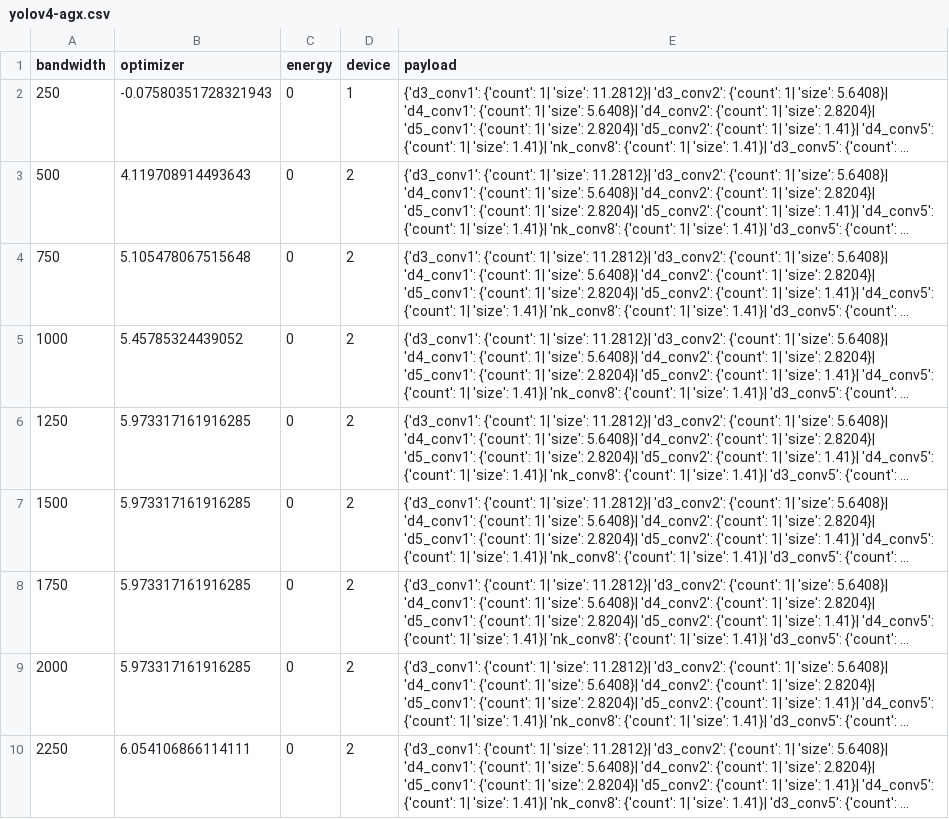
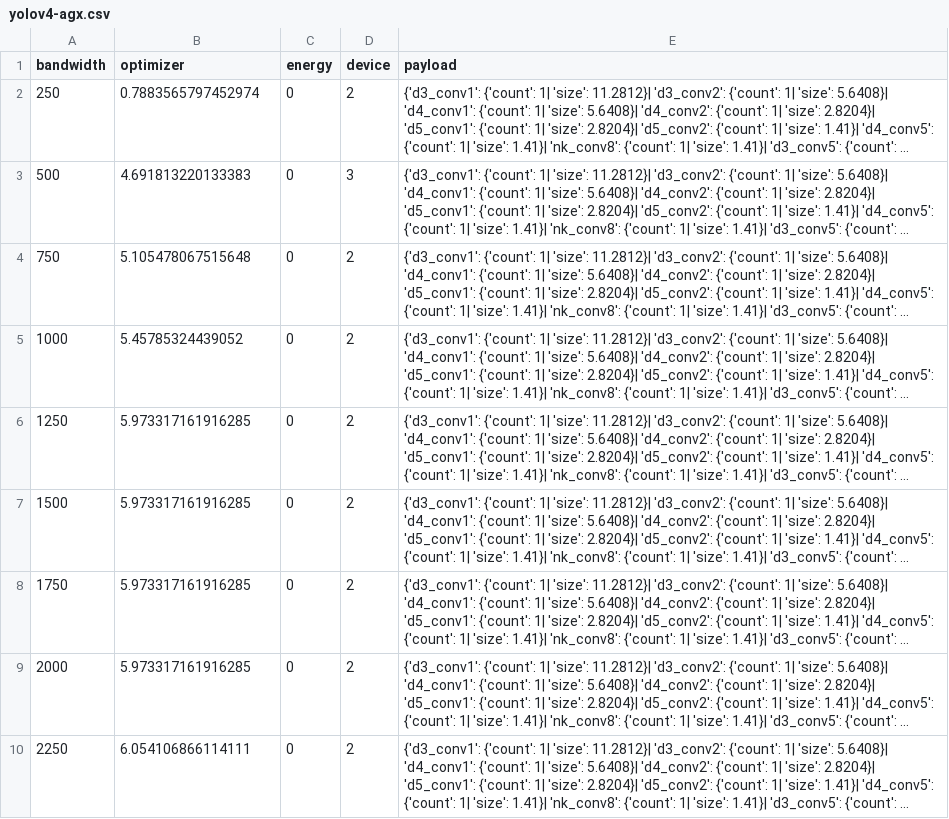
Before and after one commit to huanchen-stack/obj-detection-optimizer, a CSV file: data/final_data/figure_22+23/yolov4-agx.csv, drawn as a sheet; long unchanged cells end in …; the diff names each change by its address in the sheet, - before the commit and + after, or states it on an @@ line.

Commit message:
upload

```diff
--- a/data/final_data/figure_22+23/yolov4-agx.csv
+++ b/data/final_data/figure_22+23/yolov4-agx.csv
-B2 (optimizer): -0.07580351728321943
+B2 (optimizer): 0.7883565797452974
-D2 (device): 1
+D2 (device): 2
-B3 (optimizer): 4.119708914493643
+B3 (optimizer): 4.691813220133383
-D3 (device): 2
+D3 (device): 3
```
